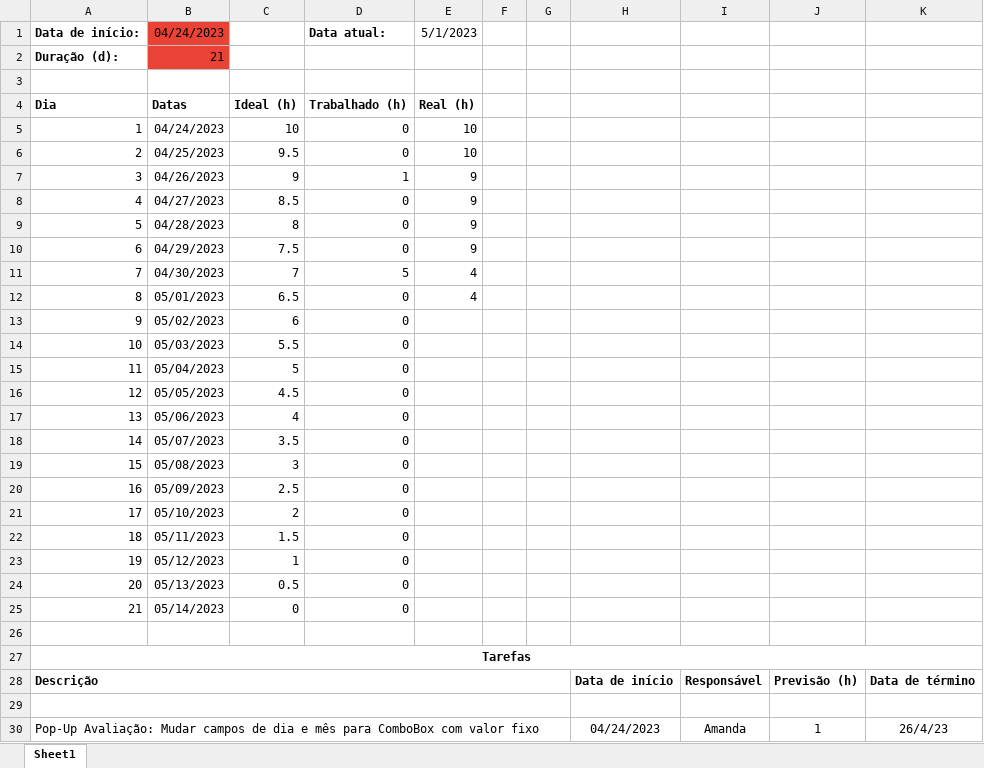
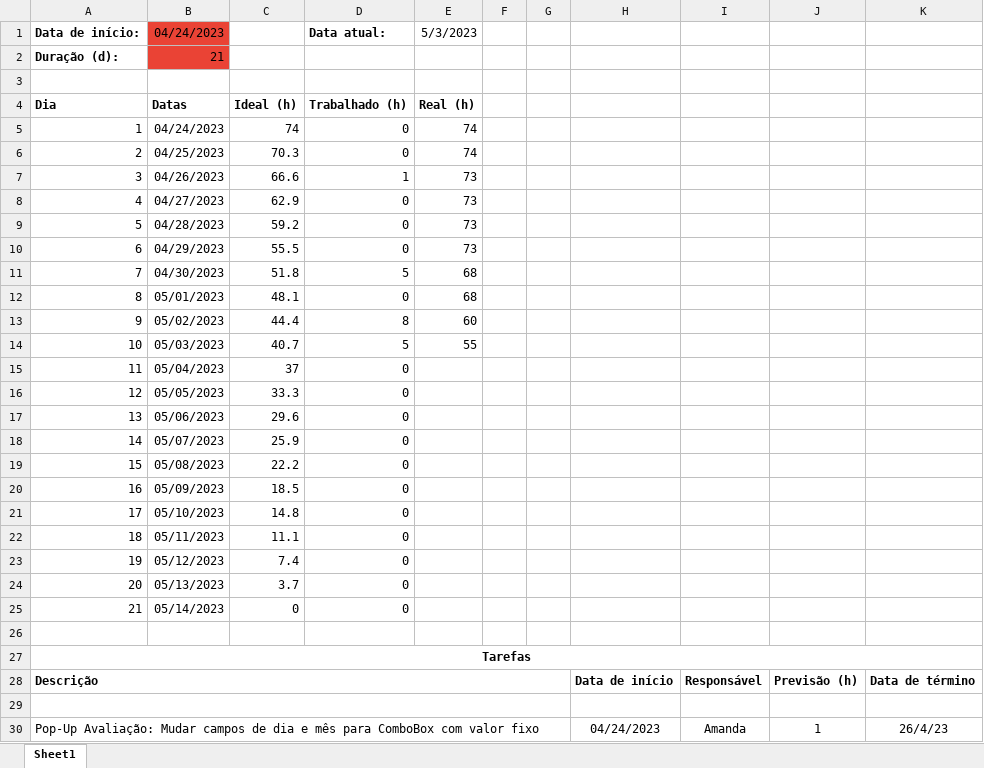
Before and after one commit to m-u-l-a-s/PARE, an Excel workbook: docs/Sprint03/Burndown_Sprint_03.xlsx, sheet Sheet1, drawn as a sheet; only a part is shown; values as stored, in another font and other column widths than the file's, no borders; charts and pictures and conditional formats not drawn; removed rows and columns are numbered as before the commit, all else as after; the diff covers the shown part only; the diff names each change by its address in the sheet, - before the commit and + after, or states it on an @@ line.

Commit message:
Atualizando documentação

```diff
--- a/docs/Sprint03/Burndown_Sprint_03.xlsx (sheet Sheet1)
+++ b/docs/Sprint03/Burndown_Sprint_03.xlsx (sheet Sheet1)
-E1: 5/1/2023
+E1: 5/3/2023
-C5: 10
+C5: 74
-E5:E6: 10
+E5:E6: 74
-C6: 9.5
+C6: 70.3
-C7: 9
+C7: 66.6
-E7:E10: 9
+E7:E10: 73
-C8: 8.5
+C8: 62.9
-C9: 8
+C9: 59.2
-C10: 7.5
+C10: 55.5
-C11: 7
+C11: 51.8
-E11:E12: 4
+E11:E12: 68
-C12: 6.5
+C12: 48.1
-row 13: 9 | 05/02/2023 | 6 | 0
-row 14: 10 | 05/03/2023 | 5.5 | 0
+row 13: 9 | 05/02/2023 | 44.4 | 8 | 60
+row 14: 10 | 05/03/2023 | 40.7 | 5 | 55
-C15: 5
+C15: 37
-C16: 4.5
+C16: 33.3
-C17: 4
+C17: 29.6
-C18: 3.5
+C18: 25.9
-C19: 3
+C19: 22.2
-C20: 2.5
+C20: 18.5
-C21: 2
+C21: 14.8
-C22: 1.5
+C22: 11.1
-C23: 1
+C23: 7.4
-C24: 0.5
+C24: 3.7
```
Also changed, not shown: 13 added rows, 12 removed rows, 20 edited cells and row numbers in column A elsewhere in this sheet, charts or pictures.
